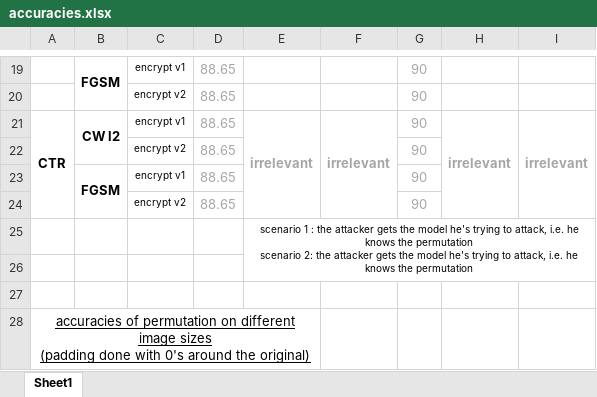
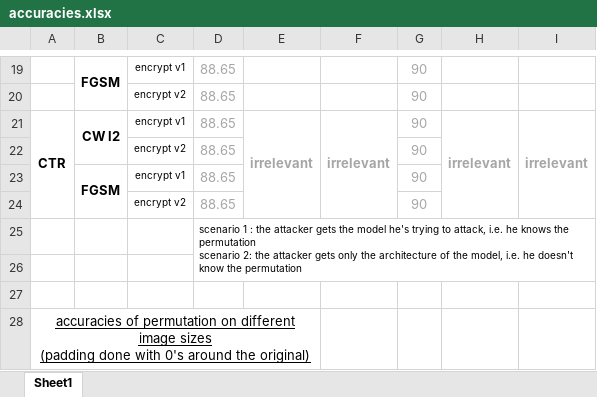
Before and after one commit to SimSteve/Project, an Excel workbook: accuracies.xlsx, sheet Sheet1, drawn as a sheet; only a part is shown, gaps mark what is left out; values as stored, in another font and other column widths than the file's, no borders; removed rows and columns are numbered as before the commit, all else as after; ↵ is a line break in a cell; the diff names each change by its address in the sheet, - before the commit and + after, or states it on an @@ line.

Commit message:
updated accuracies

```diff
--- a/accuracies.xlsx (sheet Sheet1)
+++ b/accuracies.xlsx (sheet Sheet1)
-row 25:  |  |  |  | scenario 1 : the attacker gets the model he's trying to attack, i.e. he knows the permutation ↵ scenario 2: the attacker gets the model he's trying to attack, i.e. he knows the permutation
+row 25:  |  |  | scenario 1 : the attacker gets the model he's trying to attack, i.e. he knows the permutation ↵ scenario 2: the attacker gets only the architecture of the model, i.e. he doesn't know the permutation
```
Also changed, not shown: 1 other file.
